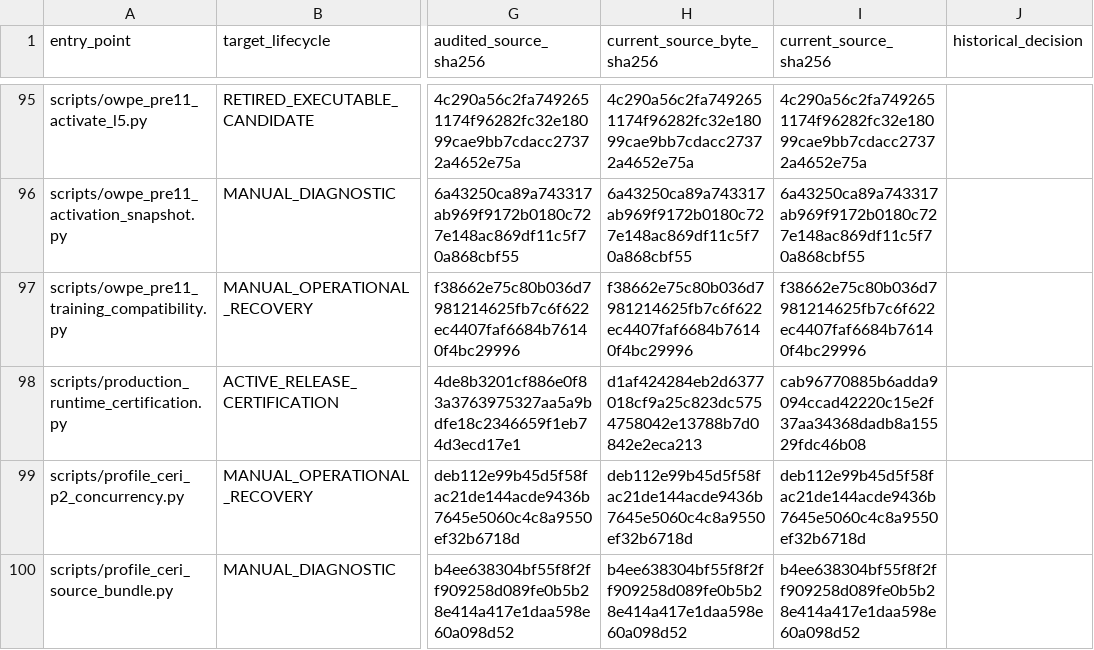
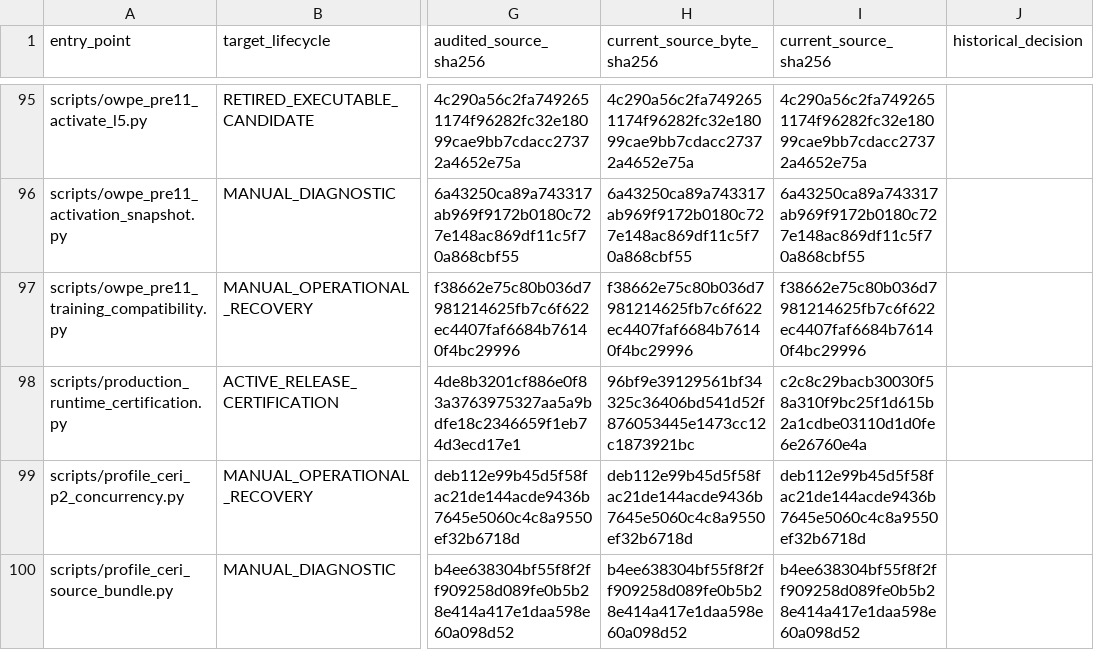
Before and after one commit to ivobog/swing-lens, a CSV file: docs/testing/standalone_lifecycle.csv, drawn as a sheet; only a part is shown, gaps mark what is left out; the diff names each change by its address in the sheet, - before the commit and + after, or states it on an @@ line.

Commit message:
Reuse prepared native Winner evidence and fail fast in validation
Keep capture evidence on a trusted native service across per-item Sessions, with fresh readers outside exactly compatible prepared captures. Preserve financial math, seals, transaction authority and cleanup.

Add serial affected developer/integration validation, native stage budgets and owned failure-input retention outside sealed certificates. Stream native diagnostics immediately and stop costly prerequisites on their first failure without dropping required cases. Resolve Linux descriptor-relative writes against their actual directory.

Validation: 108 native/framework cases, 39 targeted lifetime/fail-fast cases and 28 subsequent diagnostic controls passed; existing assertions/imports were preserved. The paired 100-member measured candidate retained identical 59,813,843 normalized financial bytes. All required lanes/checks remain; full 100-company pipeline, conditional scoped reuse and merge certification remain pending.

```diff
--- a/docs/testing/standalone_lifecycle.csv
+++ b/docs/testing/standalone_lifecycle.csv
-H98 (current_source_byte_sha256): d1af424284eb2d6377018cf9a25c823dc5754758042e13788b7d0842e2eca213
+H98 (current_source_byte_sha256): 96bf9e39129561bf34325c36406bd541d52f876053445e1473cc12c1873921bc
-I98 (current_source_sha256): cab96770885b6adda9094ccad42220c15e2f37aa34368dadb8a15529fdc46b08
+I98 (current_source_sha256): c2c8c29bacb30030f58a310f9bc25f1d615b2a1cdbe03110d1d0fe6e26760e4a
```
Also changed, not shown: 12 other files.
